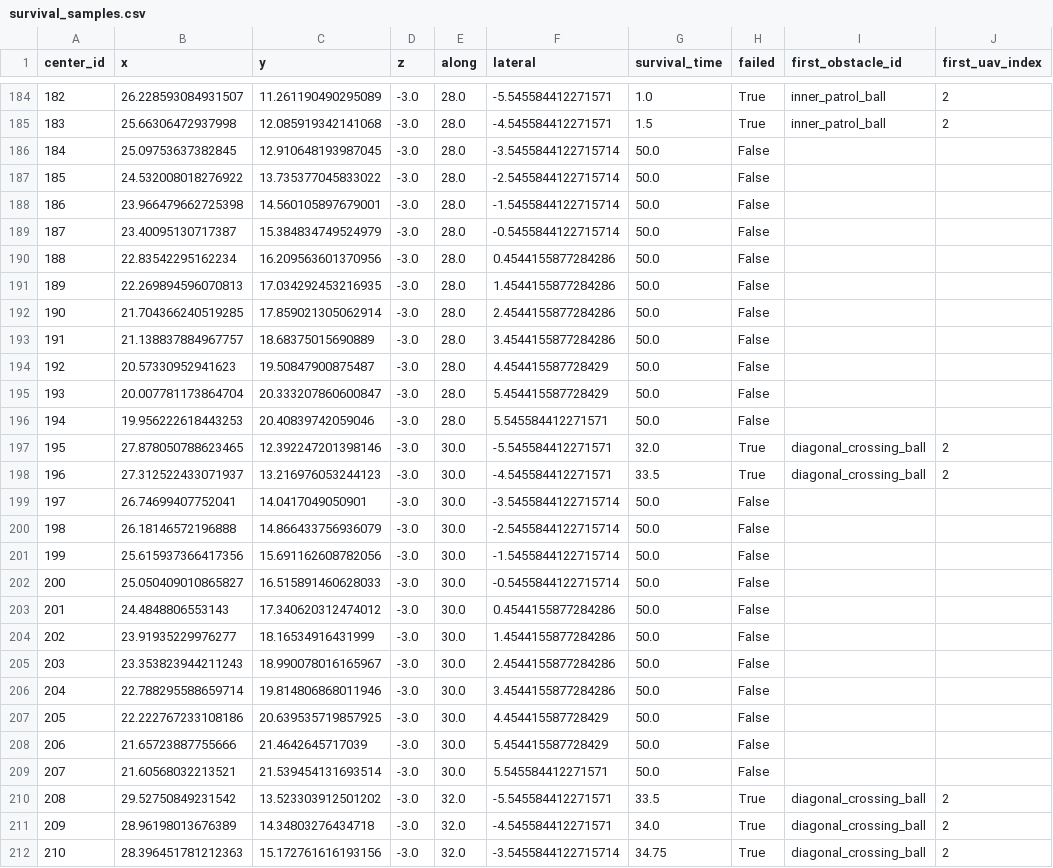
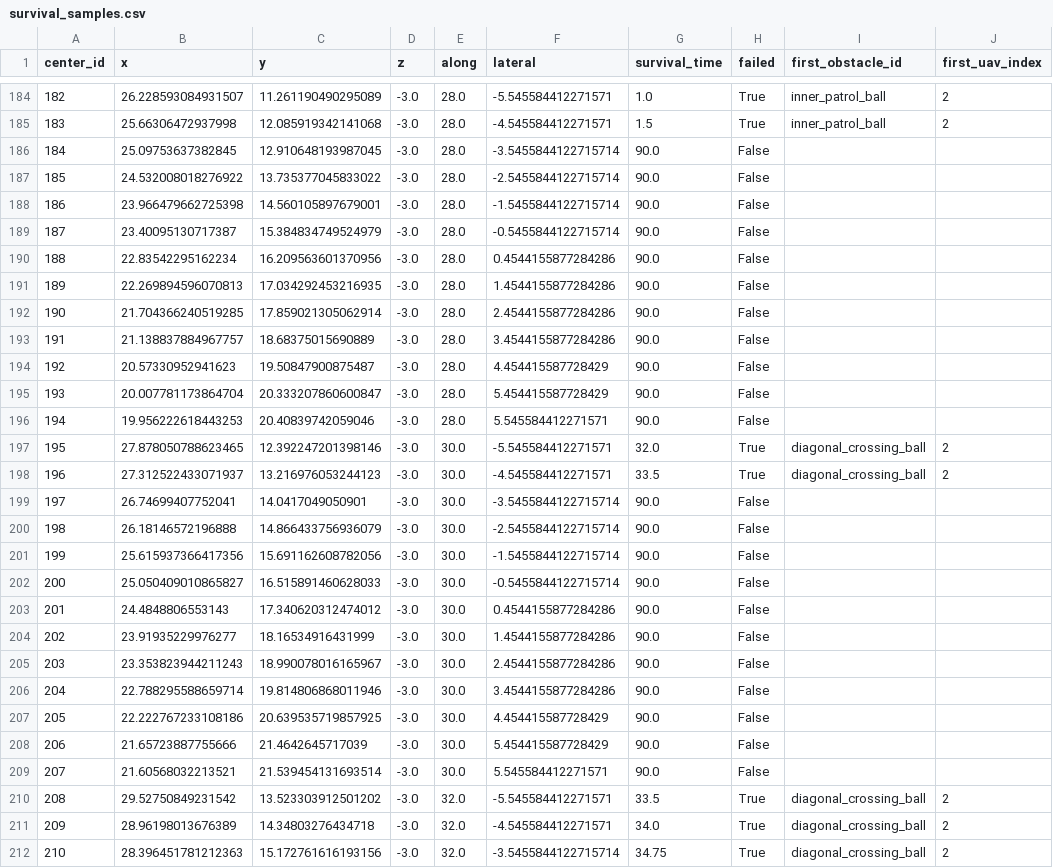
Before and after one commit to MurphyAurora/UAV, a CSV file: scripts/results/formation_survivability_v1/hard_dense_crossing_seed303/survival_samples.csv, drawn as a sheet; only a part is shown, gaps mark what is left out; the diff covers the shown part only; the diff names each change by its address in the sheet, - before the commit and + after, or states it on an @@ line.

```diff
--- a/scripts/results/formation_survivability_v1/hard_dense_crossing_seed303/survival_samples.csv
+++ b/scripts/results/formation_survivability_v1/hard_dense_crossing_seed303/survival_samples.csv
-G186:G196 (survival_time): 50.0
+G186:G196 (survival_time): 90.0
-G199:G209 (survival_time): 50.0
+G199:G209 (survival_time): 90.0
```
Also changed, not shown: 115 edited cells elsewhere in this file, scripts/results/formation_survivability_v1/easy_crossing_seed101/obstacle_trajectory.csv, scripts/results/formation_survivability_v1/easy_crossing_seed101/survival_samples.csv, 56 other files.
